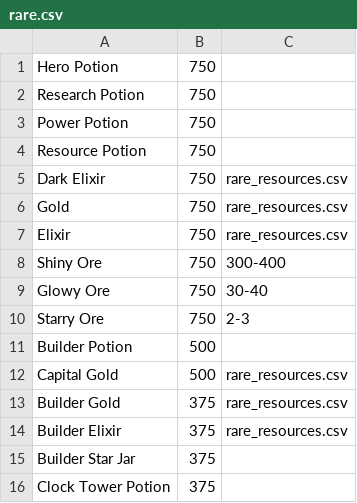
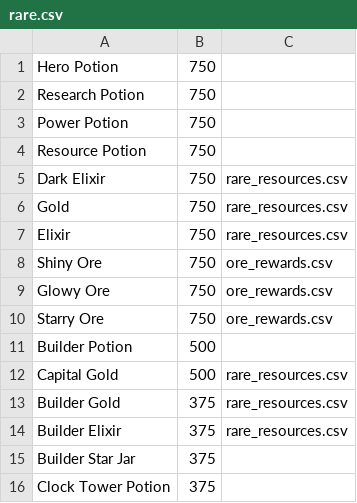
Before and after one commit to Godly000/Chester, a CSV file: data/Town Hall Loot Tables/Town Hall 8/rare.csv, drawn as a sheet.

Commit message:
Update rare.csv

```diff
--- a/data/Town Hall Loot Tables/Town Hall 8/rare.csv
+++ b/data/Town Hall Loot Tables/Town Hall 8/rare.csv
@@ -7,5 +7,5 @@ Gold,750,rare_resources.csv
 Elixir,750,rare_resources.csv
-Shiny Ore,750,300-400
-Glowy Ore,750,30-40
-Starry Ore,750,2-3
+Shiny Ore,750,ore_rewards.csv
+Glowy Ore,750,ore_rewards.csv
+Starry Ore,750,ore_rewards.csv
 Builder Potion,500,
```
